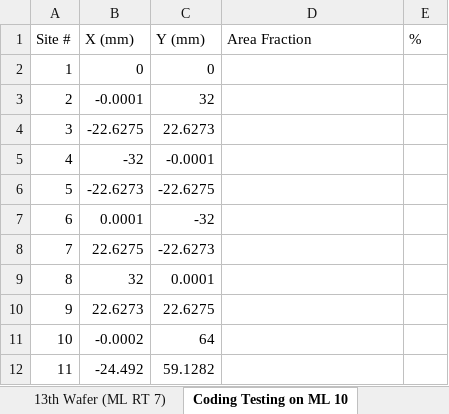
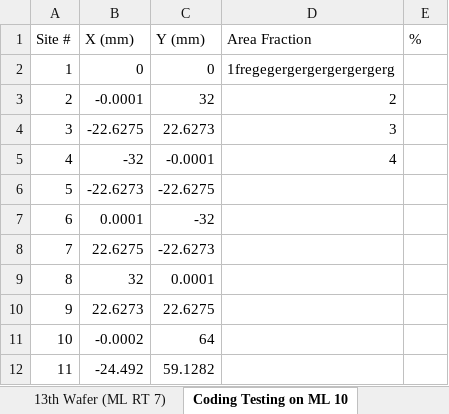
Before and after one commit to Jarrettgohh/wafer-map-automation, an Excel workbook: wafer-mapping-automation-test.xlsx, sheet Coding Testing on ML 10, drawn as a sheet; only a part is shown; values as stored, in another font and other column widths than the file's, no borders; charts and pictures not drawn; the diff names each change by its address in the sheet, - before the commit and + after, or states it on an @@ line.

```diff
--- a/wafer-mapping-automation-test.xlsx (sheet Coding Testing on ML 10)
+++ b/wafer-mapping-automation-test.xlsx (sheet Coding Testing on ML 10)
-D2 (Area Fraction): (empty)
+D2 (Area Fraction): 1fregegergergergergergerg
-D3 (Area Fraction): (empty)
+D3 (Area Fraction): 2
-D4 (Area Fraction): (empty)
+D4 (Area Fraction): 3
-D5 (Area Fraction): (empty)
+D5 (Area Fraction): 4
```
Also changed, not shown: other sheet tabs, charts or pictures, 2 other files.
